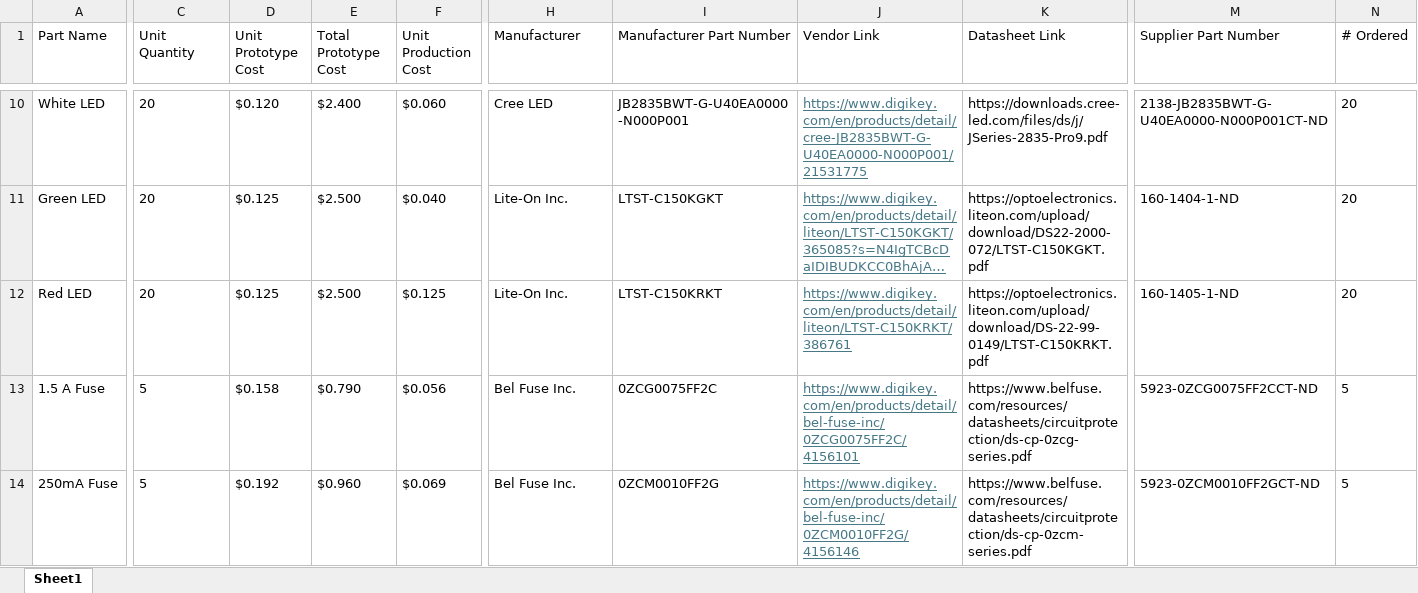
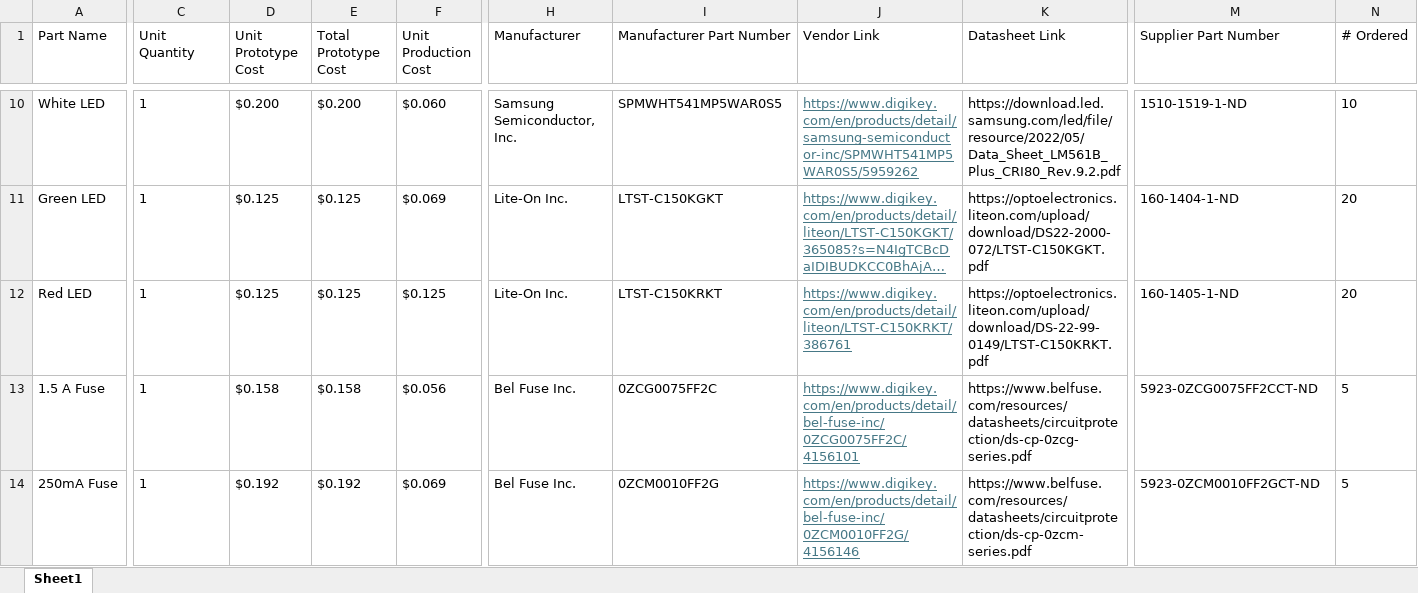
Before and after one commit to E-Mittl/E-Mittl.github.io, an Excel workbook: docs/Images/BOM.xlsx, sheet Sheet1, drawn as a sheet; only a part is shown, gaps mark what is left out; long unchanged cells end in …; values as stored, in another font and other column widths than the file's, no borders; the diff covers the shown part only; the diff names each change by its address in the sheet, - before the commit and + after, or states it on an @@ line.

```diff
--- a/docs/Images/BOM.xlsx (sheet Sheet1)
+++ b/docs/Images/BOM.xlsx (sheet Sheet1)
-C10:C12 (Unit Quantity): 20
+C10:C12 (Unit Quantity): 1
-D10 (Unit Prototype Cost): $0.120
+D10 (Unit Prototype Cost): $0.200
-E10 (Total Prototype Cost): $2.400
+E10 (Total Prototype Cost): $0.200
-H10 (Manufacturer): Cree LED
+H10 (Manufacturer): Samsung Semiconductor, Inc.
-I10 (Manufacturer Part Number): JB2835BWT-G-U40EA0000-N000P001
+I10 (Manufacturer Part Number): SPMWHT541MP5WAR0S5
-J10 (Vendor Link): https://www.digikey.com/en/products/detail/cree-JB2835BWT-G-U40EA0000-N000P001/21531775
+J10 (Vendor Link): https://www.digikey.com/en/products/detail/samsung-semiconductor-inc/SPMWHT541MP5WAR0S5/5959262
-K10 (Datasheet Link): https://downloads.cree-led.com/files/ds/j/JSeries-2835-Pro9.pdf
+K10 (Datasheet Link): https://download.led.samsung.com/led/file/resource/2022/05/Data_Sheet_LM561B_Plus_CRI80_Rev.9.2.pdf
-M10 (Supplier Part Number): 2138-JB2835BWT-G-U40EA0000-N000P001CT-ND
+M10 (Supplier Part Number): 1510-1519-1-ND
-N10 (# Ordered): 20
+N10 (# Ordered): 10
-E11:E12 (Total Prototype Cost): $2.500
+E11:E12 (Total Prototype Cost): $0.125
-F11 (Unit Production Cost): $0.040
+F11 (Unit Production Cost): $0.069
-C13:C14 (Unit Quantity): 5
+C13:C14 (Unit Quantity): 1
-E13 (Total Prototype Cost): $0.790
+E13 (Total Prototype Cost): $0.158
-E14 (Total Prototype Cost): $0.960
+E14 (Total Prototype Cost): $0.192
```
Also changed, not shown: 1 added row, 3 removed rows and 60 edited cells elsewhere in this sheet, formulas that keep their value, 26 other files.
